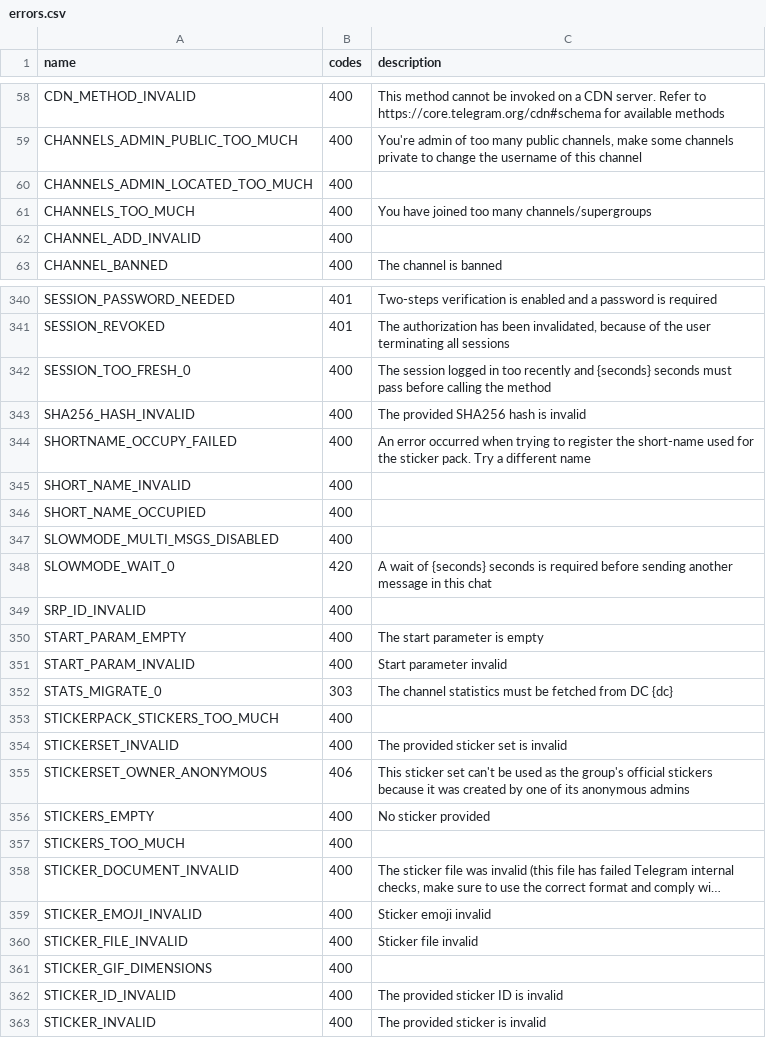
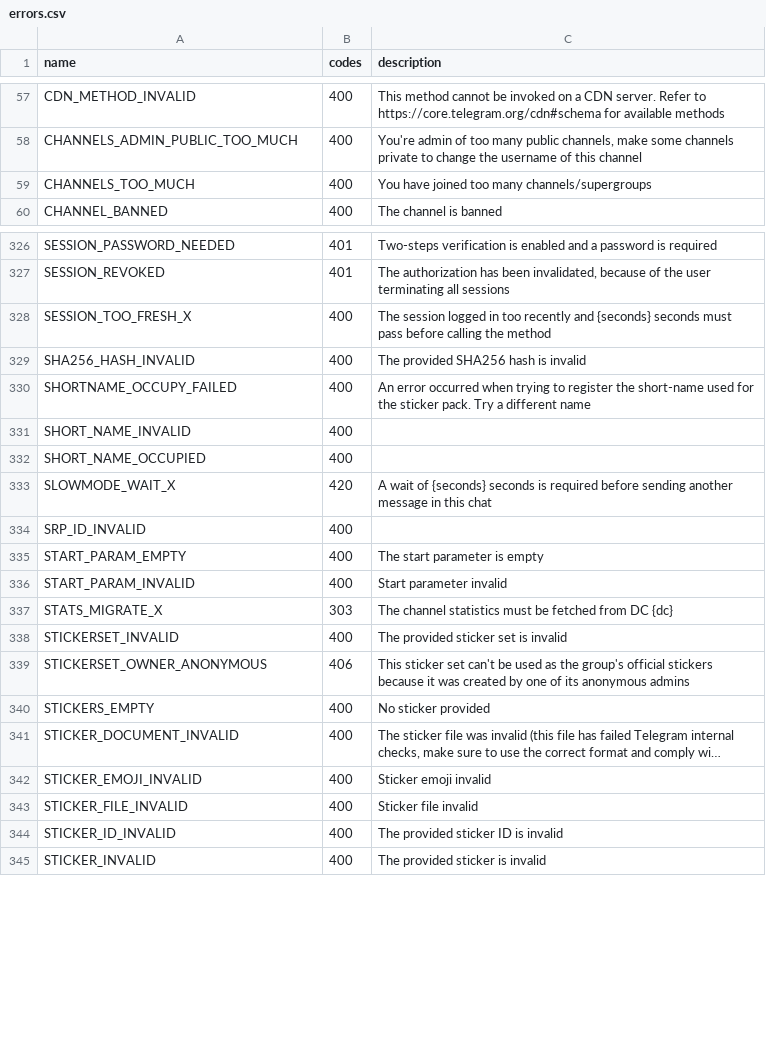
Before and after one commit to ShiroNoHaga/TelethonLayers, a CSV file: telethon_generator/data/errors.csv, drawn as a sheet; only a part is shown, gaps mark what is left out; long unchanged cells end in …; removed rows and columns are numbered as before the commit, all else as after; the diff covers the shown part only; the diff names each change by its address in the sheet, - before the commit and + after, or states it on an @@ line.

Commit message:
Revert "Update generators"
This reverts commit 77498c17eff7f17bcb026b413345c57b7f6a297d.

```diff
--- a/telethon_generator/data/errors.csv
+++ b/telethon_generator/data/errors.csv
-row 60: CHANNELS_ADMIN_LOCATED_TOO_MUCH | 400
-row 62: CHANNEL_ADD_INVALID | 400
-A328 (name): SESSION_TOO_FRESH_0
+A328 (name): SESSION_TOO_FRESH_X
-row 347: SLOWMODE_MULTI_MSGS_DISABLED | 400
-A333 (name): SLOWMODE_WAIT_0
+A333 (name): SLOWMODE_WAIT_X
-A337 (name): STATS_MIGRATE_0
+A337 (name): STATS_MIGRATE_X
-row 353: STICKERPACK_STICKERS_TOO_MUCH | 400
-row 357: STICKERS_TOO_MUCH | 400
-row 361: STICKER_GIF_DIMENSIONS | 400
```
Also changed, not shown: 1 added row, 17 removed rows and 15 edited cells elsewhere in this file, telethon_generator/data/friendly.csv, telethon_generator/data/methods.csv, 8 other files.
